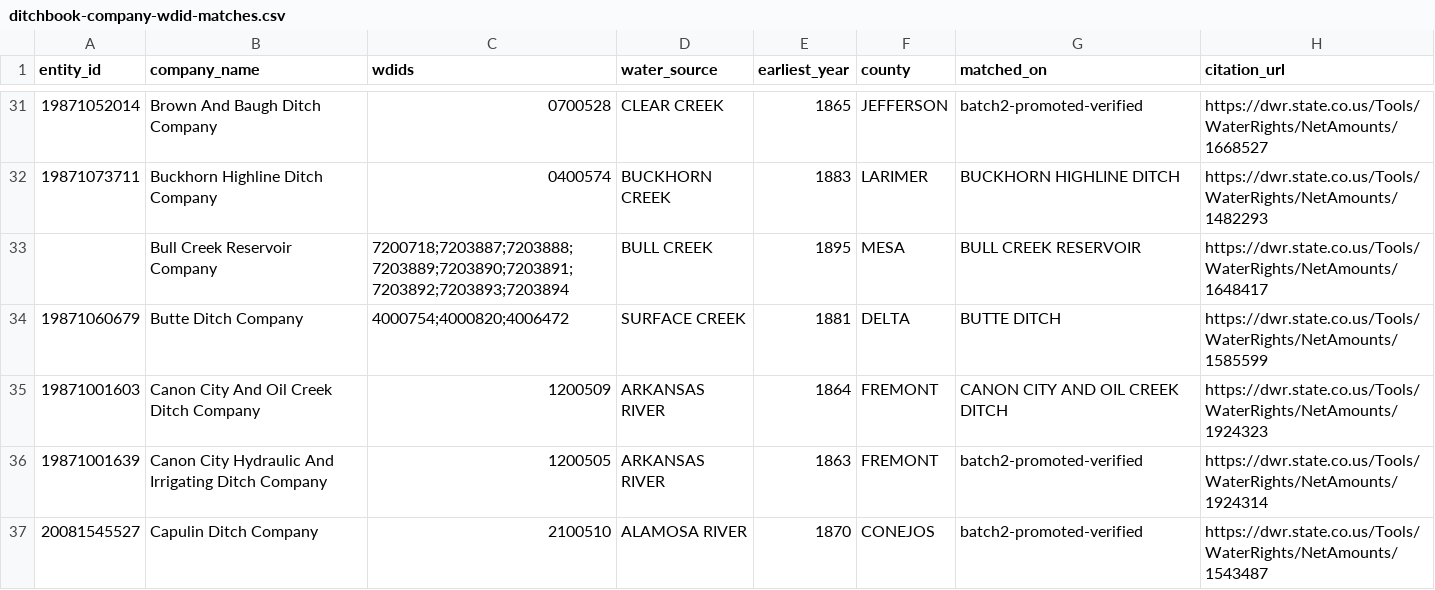
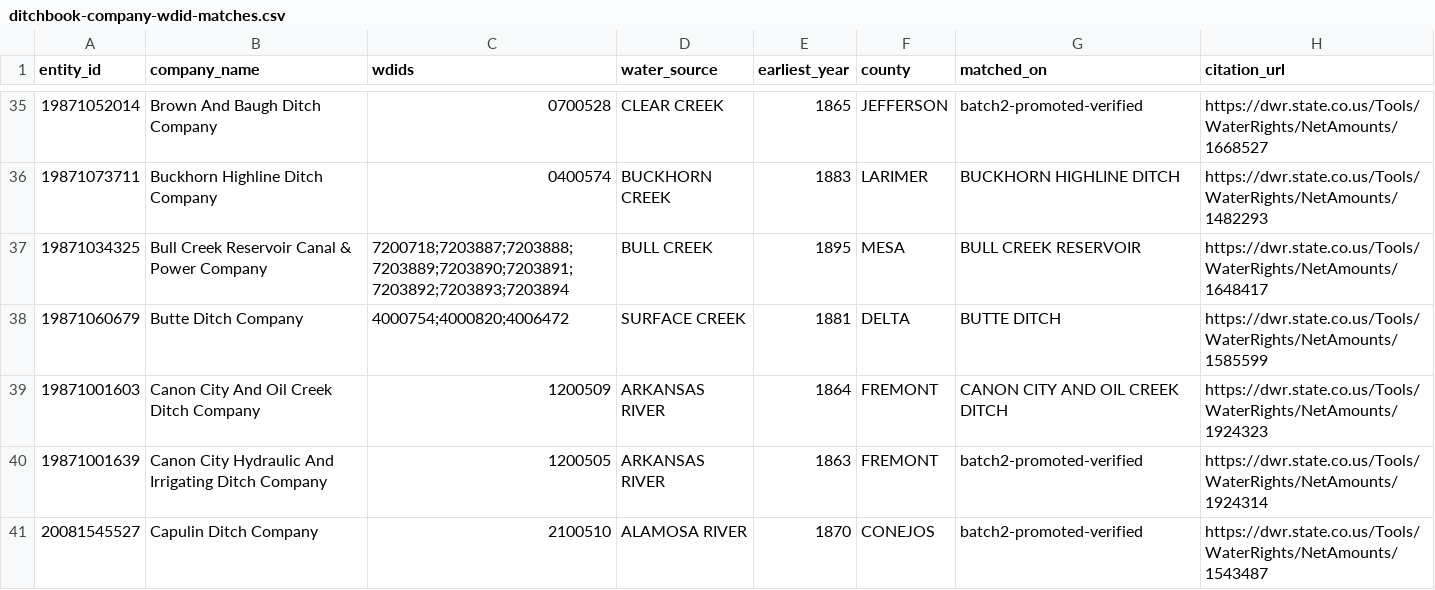
Before and after one commit to ndavipt/ditchbook-open-data, a CSV file: ditchbook-company-wdid-matches.csv, drawn as a sheet; only a part is shown, gaps mark what is left out; the diff covers the shown part only.

```diff
--- a/ditchbook-company-wdid-matches.csv
+++ b/ditchbook-company-wdid-matches.csv
@@ -32,3 +36,3 @@ entity_id,company_name,wdids,water_source,earliest_year,county,matched_on,citati
 19871073711,Buckhorn Highline Ditch Company,0400574,BUCKHORN CREEK,1883,LARIMER,BUCKHORN HIGHLINE DITCH,https://dwr.state.co.us/Tools/WaterRights/NetAmounts/1482293
-,Bull Creek Reservoir Company,7200718;7203887;7203888;7203889;7203890;7203891;7203892;7203893;7203894,BULL CREEK,1895,MESA,BULL CREEK RESERVOIR,https://dwr.state.co.us/Tools/WaterRights/NetAmounts/1648417
+19871034325,Bull Creek Reservoir Canal & Power Company,7200718;7203887;7203888;7203889;7203890;7203891;7203892;7203893;7203894,BULL CREEK,1895,MESA,BULL CREEK RESERVOIR,https://dwr.state.co.us/Tools/WaterRights/NetAmounts/1648417
 19871060679,Butte Ditch Company,4000754;4000820;4006472,SURFACE CREEK,1881,DELTA,BUTTE DITCH,https://dwr.state.co.us/Tools/WaterRights/NetAmounts/1585599
```
Also changed, not shown: 15 added rows and 2 edited cells elsewhere in this file, 2 other files.
